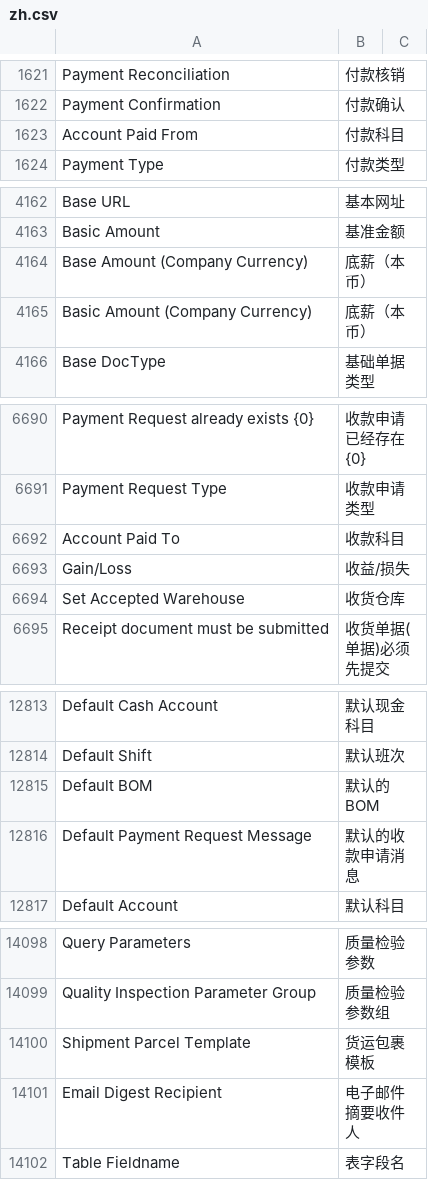
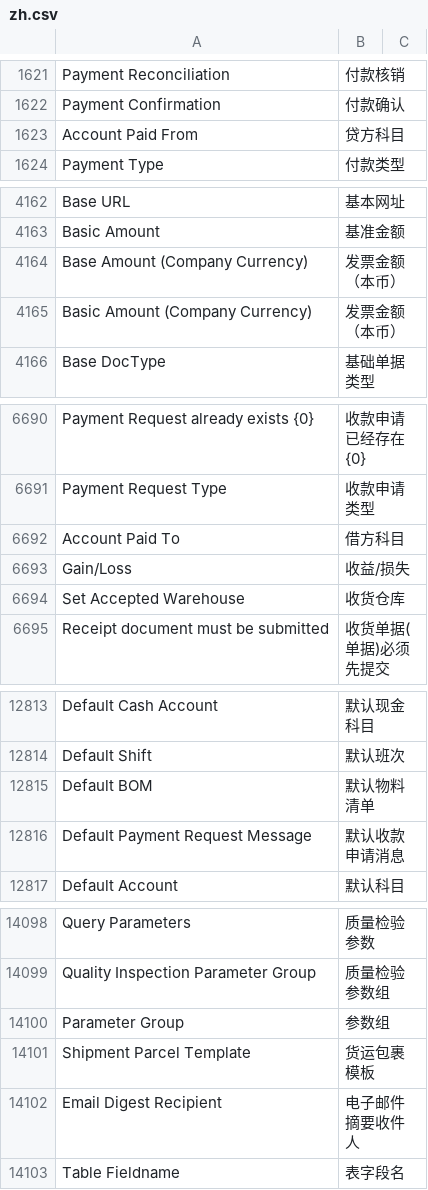
Before and after one commit to eanfs/erpnext_chinese, a CSV file: erpnext_chinese/translations/zh.csv, drawn as a sheet; only a part is shown, gaps mark what is left out; the diff covers the shown part only.

```diff
--- a/erpnext_chinese/translations/zh.csv
+++ b/erpnext_chinese/translations/zh.csv
@@ -1627,3 +1627,3 @@ Payment Reconciliation,付款核销
 Payment Confirmation,付款确认
-Account Paid From,付款科目
+Account Paid From,贷方科目
 Payment Type,付款类型
@@ -4169,4 +4169,4 @@ Base URL,基本网址
 Basic Amount,基准金额
-Base Amount (Company Currency),底薪（本币）
-Basic Amount (Company Currency),底薪（本币）
+Base Amount (Company Currency),发票金额（本币）
+Basic Amount (Company Currency),发票金额（本币）
 Base DocType,基础单据类型
@@ -6705,3 +6705,3 @@ Payment Request already exists {0},收款申请已经存在{0}
 Payment Request Type,收款申请类型
-Account Paid To,收款科目
+Account Paid To,借方科目
 Gain/Loss,收益/损失
@@ -12835,4 +12835,4 @@ Default Cash Account,默认现金科目
 Default Shift,默认班次
-Default BOM,默认的BOM
-Default Payment Request Message,默认的收款申请消息
+Default BOM,默认物料清单
+Default Payment Request Message,默认收款申请消息
 Default Account,默认科目
@@ -14589,2 +14589,3 @@ Query Parameters,质量检验参数
 Quality Inspection Parameter Group,质量检验参数组
+Parameter Group,参数组
 Shipment Parcel Template,货运包裹模板
```
Also changed, not shown: 25 added rows and 2 edited cells elsewhere in this file.
